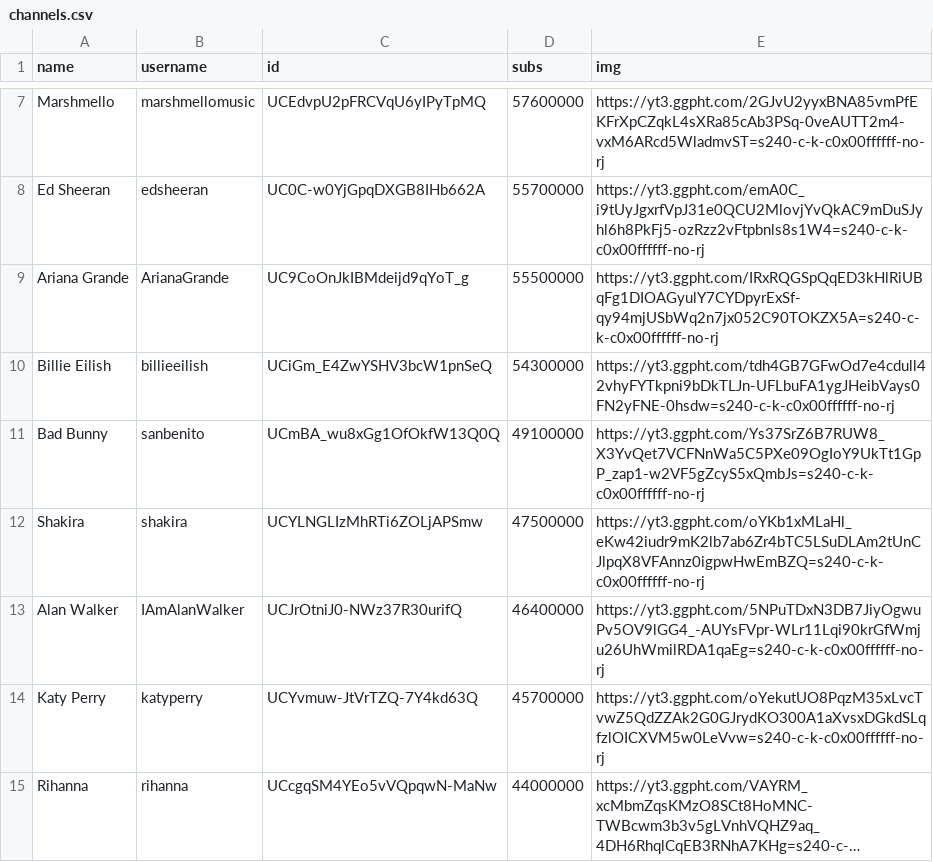
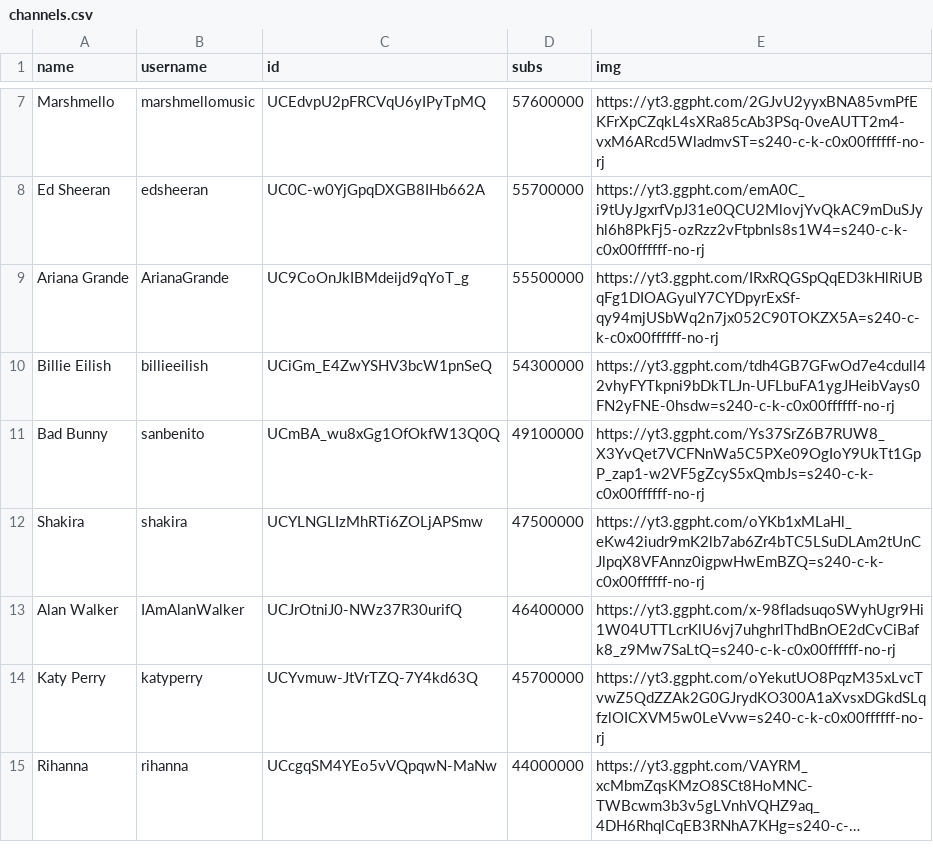
Before and after one commit to marco97pa/MostSubYTMusicChannels, a CSV file: channels.csv, drawn as a sheet; only a part is shown, gaps mark what is left out; long unchanged cells end in ….

Commit message:
Channels stats update
Image of Alan Walker updated

```diff
--- a/channels.csv
+++ b/channels.csv
@@ -12,3 +12,3 @@ Bad Bunny,sanbenito,UCmBA_wu8xGg1OfOkfW13Q0Q,49100000,https://yt3.ggpht.com/Ys37
 Shakira,shakira,UCYLNGLIzMhRTi6ZOLjAPSmw,47500000,https://yt3.ggpht.com/oYKb1xMLaHl_eKw42iudr9mK2lb7ab6Zr4bTC5LSuDLAm2tUnCJlpqX8VFAnnz0igpwHwEmBZQ=s240-c-k-c0x00ffffff-no-rj
-Alan Walker,IAmAlanWalker,UCJrOtniJ0-NWz37R30urifQ,46400000,https://yt3.ggpht.com/5NPuTDxN3DB7JiyOgwuPv5OV9lGG4_-AUYsFVpr-WLr11Lqi90krGfWmju26UhWmilRDA1qaEg=s240-c-k-c0x00ffffff-no-rj
+Alan Walker,IAmAlanWalker,UCJrOtniJ0-NWz37R30urifQ,46400000,https://yt3.ggpht.com/x-98fIadsuqoSWyhUgr9Hi1W04UTTLcrKlU6vj7uhghrlThdBnOE2dCvCiBafk8_z9Mw7SaLtQ=s240-c-k-c0x00ffffff-no-rj
 Katy Perry,katyperry,UCYvmuw-JtVrTZQ-7Y4kd63Q,45700000,https://yt3.ggpht.com/oYekutUO8PqzM35xLvcTvwZ5QdZZAk2G0GJrydKO300A1aXvsxDGkdSLqfzlOICXVM5w0LeVvw=s240-c-k-c0x00ffffff-no-rj
```
